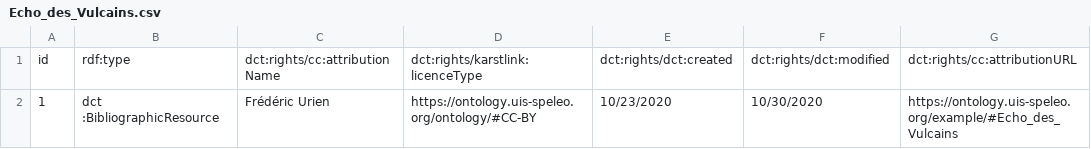
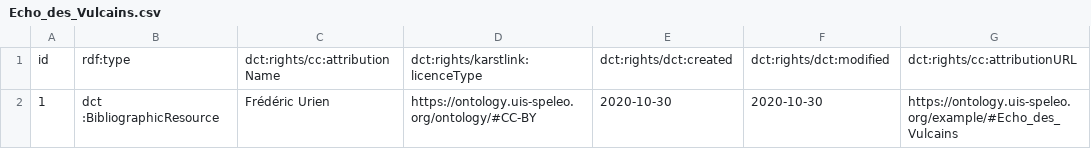
Before and after one commit to GrottoCenter/Karstlink-ontology, a CSV file: example/Echo_des_Vulcains.csv, drawn as a sheet; only a part is shown; the diff names each change by its address in the sheet, - before the commit and + after, or states it on an @@ line.

```diff
--- a/example/Echo_des_Vulcains.csv
+++ b/example/Echo_des_Vulcains.csv
-E2: 10/23/2020
+E2: 2020-10-30
-F2: 10/30/2020
+F2: 2020-10-30
```
Also changed, not shown: example/12y2016.csv, example/Echo_des_Vulcains_67.csv, 10 other files.
